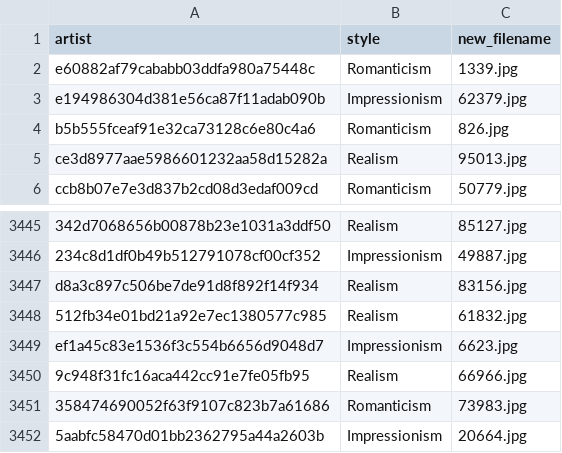
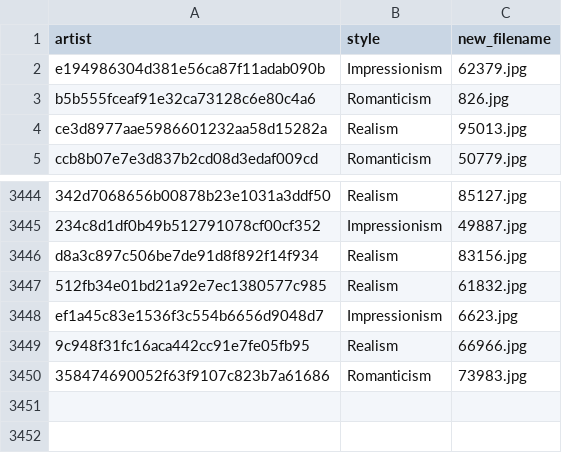
Before and after one commit to vincenzodentamaro/DeepLearningETHZ, a CSV file: working_directory/info_file_val.csv, drawn as a sheet; only a part is shown, gaps mark what is left out; the diff names each change by its address in the sheet, - before the commit and + after, or states it on an @@ line.

```diff
--- a/working_directory/info_file_val.csv
+++ b/working_directory/info_file_val.csv
-row 2: e60882af79cababb03ddfa980a75448c | Romanticism | 1339.jpg
-row 3452: 5aabfc58470d01bb2362795a44a2603b | Impressionism | 20664.jpg
```
Also changed, not shown: working_directory/info_file_test.csv, working_directory/info_file_train.csv, 5 other files.
